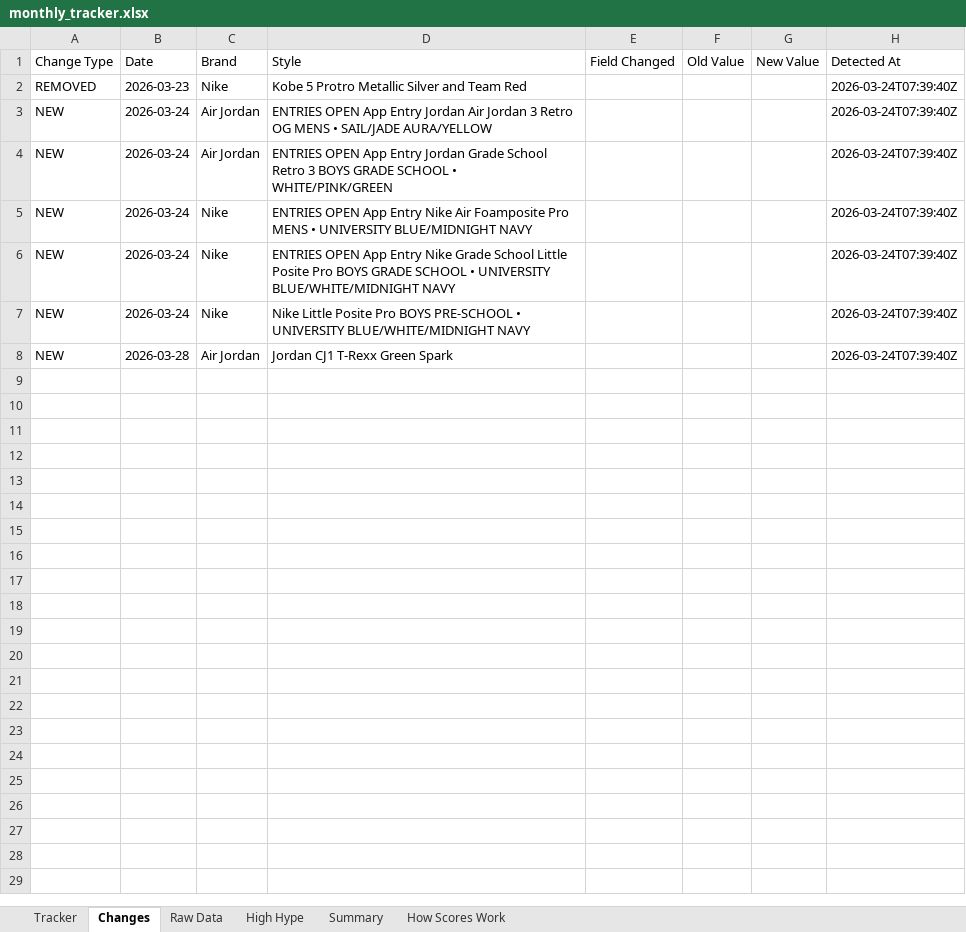
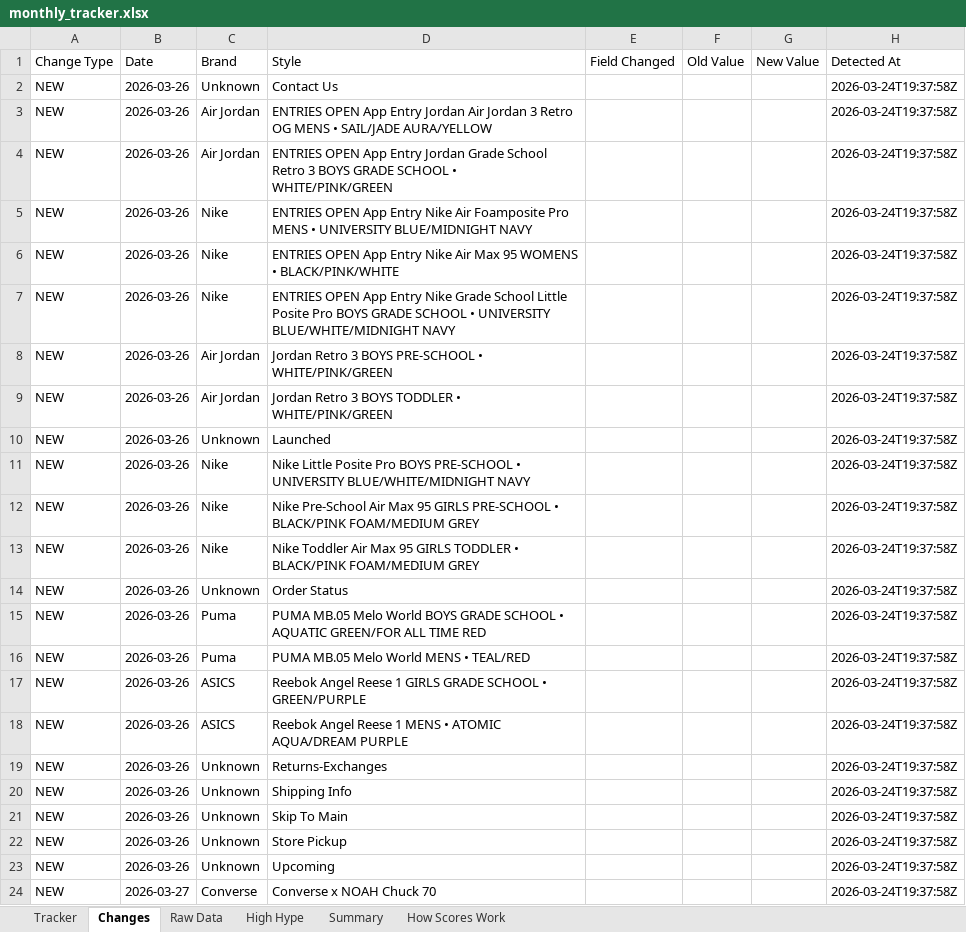
Before and after one commit to lordnader2002-sudo/Sneaker_Release_Tracker, an Excel workbook: output/monthly_tracker.xlsx, sheet Changes, drawn as a sheet; values as stored, in another font and other column widths than the file's, no borders; removed rows and columns are numbered as before the commit, all else as after; the diff names each change by its address in the sheet, - before the commit and + after, or states it on an @@ line.

```diff
--- a/output/monthly_tracker.xlsx (sheet Changes)
+++ b/output/monthly_tracker.xlsx (sheet Changes)
-row 2: REMOVED | 2026-03-23 | Nike | Kobe 5 Protro Metallic Silver and Team Red |  |  |  | 2026-03-24T07:39:40Z
+row 2: NEW | 2026-03-26 | Unknown | Contact Us |  |  |  | 2026-03-24T19:37:58Z
-B3:B5 (Date): 2026-03-24
+B3:B5 (Date): 2026-03-26
-H3:H5 (Detected At): 2026-03-24T07:39:40Z
+H3:H5 (Detected At): 2026-03-24T19:37:58Z
+row 6: NEW | 2026-03-26 | Nike | ENTRIES OPEN App Entry Nike Air Max 95 WOMENS • BLACK/PINK/WHITE |  |  |  | 2026-03-24T19:37:58Z
-B7 (Date): 2026-03-24
+B7 (Date): 2026-03-26
-H7 (Detected At): 2026-03-24T07:39:40Z
+H7 (Detected At): 2026-03-24T19:37:58Z
+row 8: NEW | 2026-03-26 | Air Jordan | Jordan Retro 3 BOYS PRE-SCHOOL • WHITE/PINK/GREEN |  |  |  | 2026-03-24T19:37:58Z
+row 9: NEW | 2026-03-26 | Air Jordan | Jordan Retro 3 BOYS TODDLER • WHITE/PINK/GREEN |  |  |  | 2026-03-24T19:37:58Z
+row 10: NEW | 2026-03-26 | Unknown | Launched |  |  |  | 2026-03-24T19:37:58Z
-B11 (Date): 2026-03-24
+B11 (Date): 2026-03-26
-H11 (Detected At): 2026-03-24T07:39:40Z
+H11 (Detected At): 2026-03-24T19:37:58Z
+row 12: NEW | 2026-03-26 | Nike | Nike Pre-School Air Max 95 GIRLS PRE-SCHOOL • BLACK/PINK FOAM/MEDIUM GREY |  |  |  | 2026-03-24T19:37:58Z
+row 13: NEW | 2026-03-26 | Nike | Nike Toddler Air Max 95 GIRLS TODDLER • BLACK/PINK FOAM/MEDIUM GREY |  |  |  | 2026-03-24T19:37:58Z
+row 14: NEW | 2026-03-26 | Unknown | Order Status |  |  |  | 2026-03-24T19:37:58Z
+row 15: NEW | 2026-03-26 | Puma | PUMA MB.05 Melo World BOYS GRADE SCHOOL • AQUATIC GREEN/FOR ALL TIME RED |  |  |  | 2026-03-24T19:37:58Z
+row 16: NEW | 2026-03-26 | Puma | PUMA MB.05 Melo World MENS • TEAL/RED |  |  |  | 2026-03-24T19:37:58Z
+row 17: NEW | 2026-03-26 | ASICS | Reebok Angel Reese 1 GIRLS GRADE SCHOOL • GREEN/PURPLE |  |  |  | 2026-03-24T19:37:58Z
+row 18: NEW | 2026-03-26 | ASICS | Reebok Angel Reese 1 MENS • ATOMIC AQUA/DREAM PURPLE |  |  |  | 2026-03-24T19:37:58Z
+row 19: NEW | 2026-03-26 | Unknown | Returns-Exchanges |  |  |  | 2026-03-24T19:37:58Z
+row 20: NEW | 2026-03-26 | Unknown | Shipping Info |  |  |  | 2026-03-24T19:37:58Z
+row 21: NEW | 2026-03-26 | Unknown | Skip To Main |  |  |  | 2026-03-24T19:37:58Z
+row 22: NEW | 2026-03-26 | Unknown | Store Pickup |  |  |  | 2026-03-24T19:37:58Z
+row 23: NEW | 2026-03-26 | Unknown | Upcoming |  |  |  | 2026-03-24T19:37:58Z
-B24 (Date): 2026-03-28
+B24 (Date): 2026-03-27
-C24 (Brand): Air Jordan
+C24 (Brand): Converse
-D24 (Style): Jordan CJ1 T-Rexx Green Spark
+D24 (Style): Converse x NOAH Chuck 70
-H24 (Detected At): 2026-03-24T07:39:40Z
+H24 (Detected At): 2026-03-24T19:37:58Z
```
Also changed, not shown: sheet Raw Data, sheet Tracker, sheet Summary, 5 other files.
